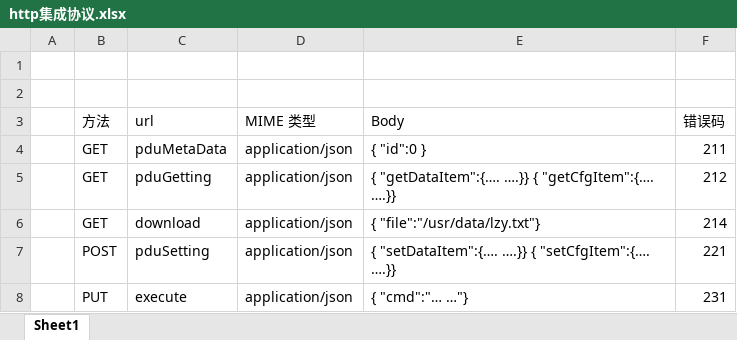
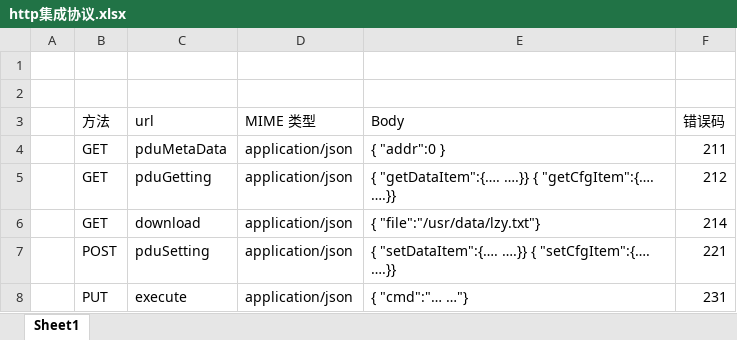
Before and after one commit to ChinaClever/MPro-App, an Excel workbook: doc/协议/http集成协议.xlsx, sheet Sheet1, drawn as a sheet; values as stored, in another font and other column widths than the file's, no borders; the diff names each change by its address in the sheet, - before the commit and + after, or states it on an @@ line.

```diff
--- a/doc/协议/http集成协议.xlsx (sheet Sheet1)
+++ b/doc/协议/http集成协议.xlsx (sheet Sheet1)
-E4 (Body): { "id":0 }
+E4 (Body): { "addr":0 }
```
Also changed, not shown: doc/协议/前后端通讯协议_v0.2.xlsx, 6 other files.
